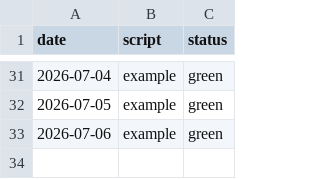
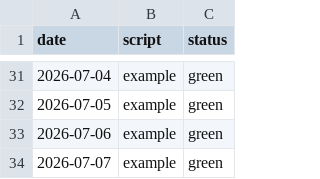
Before and after one commit to cynkra/sg-ogd-data, a CSV file: script-history.csv, drawn as a sheet; only a part is shown, gaps mark what is left out.

```diff
--- a/script-history.csv
+++ b/script-history.csv
@@ -33 +33,2 @@
 "2026-07-06","example","green"
+"2026-07-07","example","green"
```
Also changed, not shown: history.csv, 1 other file.
